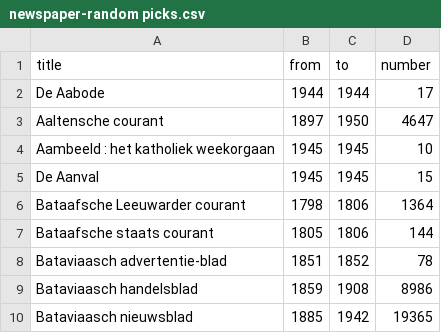
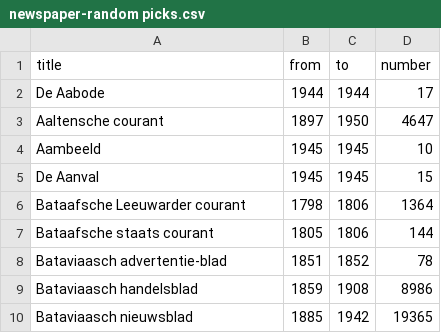
Before and after one commit to PernillaJuliette/Algorithm-Design-group-1, a CSV file: newspaper-random picks.csv, drawn as a sheet; only a part is shown.

Commit message:
Update newspaper-random picks.csv

```diff
--- a/newspaper-random picks.csv
+++ b/newspaper-random picks.csv
@@ -3,3 +3,3 @@ De Aabode,1944,1944,17
 Aaltensche courant,1897,1950,4647	
-Aambeeld : het katholiek weekorgaan,1945,1945,10	
+Aambeeld,1945,1945,10	
 De Aanval,1945,1945,15	
```
